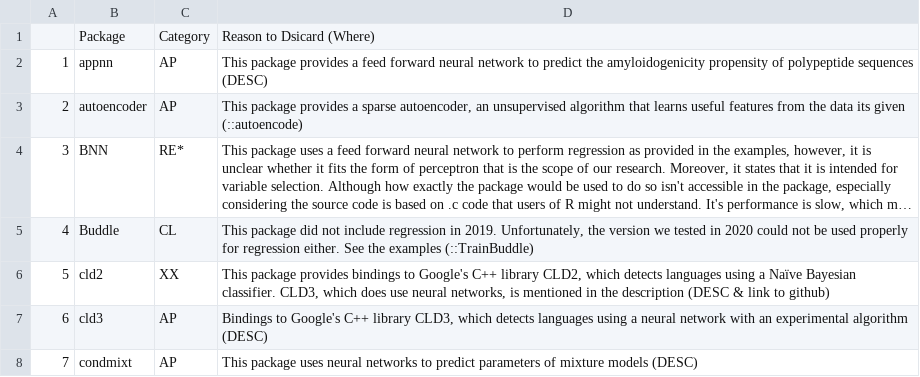
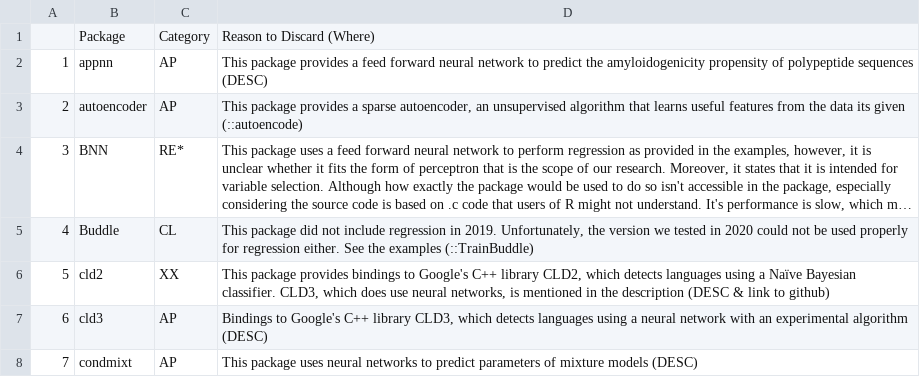
Before and after one commit to ApaBila/NNbenchmarkArticle, a CSV file: input/tables/Table2-UTF8.csv, drawn as a sheet; only a part is shown; long unchanged cells end in ….

Commit message:
correct column header

```diff
--- a/input/tables/Table2-UTF8.csv
+++ b/input/tables/Table2-UTF8.csv
@@ -1,2 +1,2 @@
-"","Package","Category","Reason to Dsicard (Where)"
+"","Package","Category","Reason to Discard (Where)"
 "1","appnn","AP","This package provides a feed forward neural network to predict the amyloidogenicity propensity of polypeptide sequences (DESC)"
```
